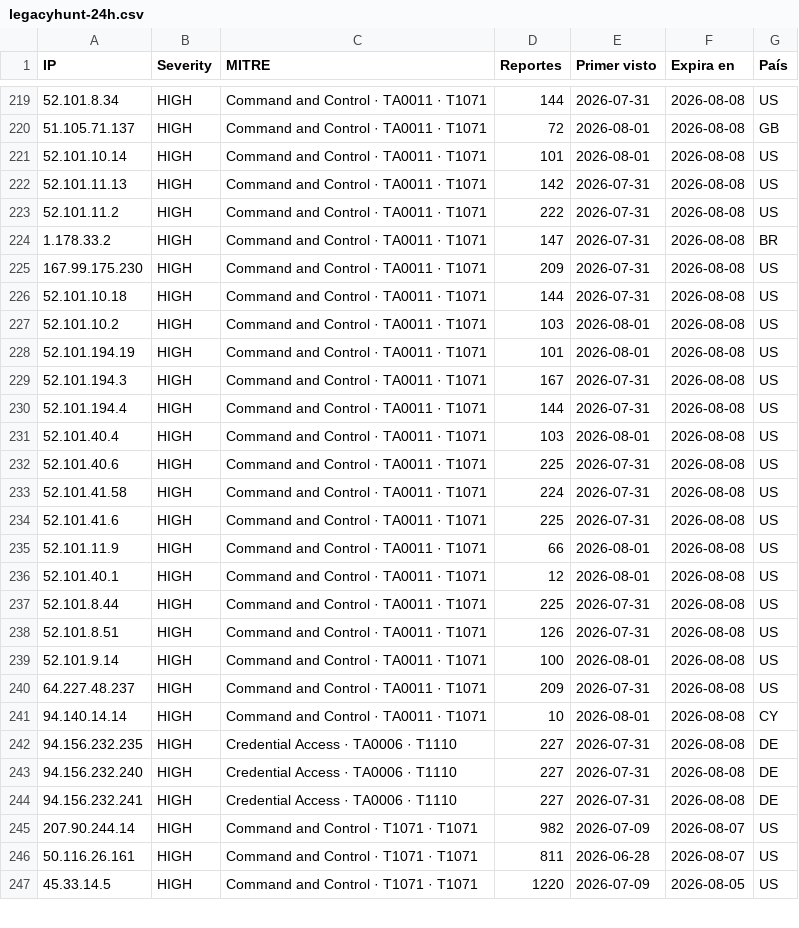
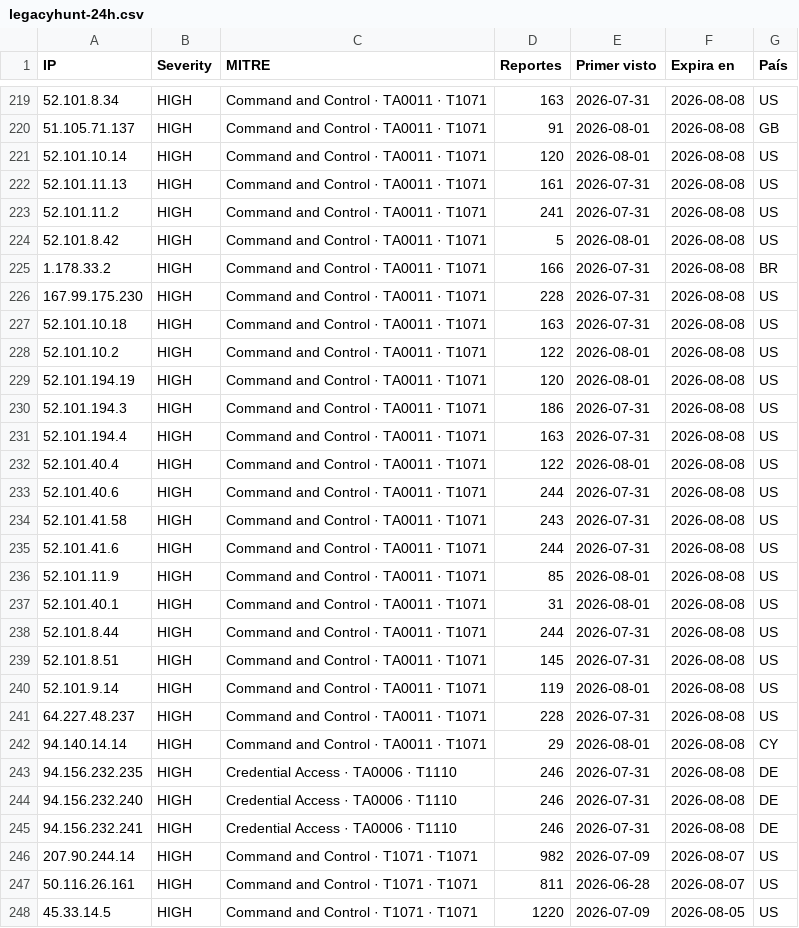
Before and after one commit to raczajko/InfraGOVPY, a CSV file: feeds/legacyhunt-24h.csv, drawn as a sheet; only a part is shown, gaps mark what is left out; the diff covers the shown part only.

```diff
--- a/feeds/legacyhunt-24h.csv
+++ b/feeds/legacyhunt-24h.csv
@@ -219,27 +219,28 @@ IP,Severity,MITRE,Reportes,Primer visto,Expira en,País
-52.101.8.34,HIGH,Command and Control · TA0011 · T1071,144,2026-07-31,2026-08-08,US
-51.105.71.137,HIGH,Command and Control · TA0011 · T1071,72,2026-08-01,2026-08-08,GB
-52.101.10.14,HIGH,Command and Control · TA0011 · T1071,101,2026-08-01,2026-08-08,US
-52.101.11.13,HIGH,Command and Control · TA0011 · T1071,142,2026-07-31,2026-08-08,US
-52.101.11.2,HIGH,Command and Control · TA0011 · T1071,222,2026-07-31,2026-08-08,US
-1.178.33.2,HIGH,Command and Control · TA0011 · T1071,147,2026-07-31,2026-08-08,BR
-167.99.175.230,HIGH,Command and Control · TA0011 · T1071,209,2026-07-31,2026-08-08,US
-52.101.10.18,HIGH,Command and Control · TA0011 · T1071,144,2026-07-31,2026-08-08,US
-52.101.10.2,HIGH,Command and Control · TA0011 · T1071,103,2026-08-01,2026-08-08,US
-52.101.194.19,HIGH,Command and Control · TA0011 · T1071,101,2026-08-01,2026-08-08,US
-52.101.194.3,HIGH,Command and Control · TA0011 · T1071,167,2026-07-31,2026-08-08,US
-52.101.194.4,HIGH,Command and Control · TA0011 · T1071,144,2026-07-31,2026-08-08,US
-52.101.40.4,HIGH,Command and Control · TA0011 · T1071,103,2026-08-01,2026-08-08,US
-52.101.40.6,HIGH,Command and Control · TA0011 · T1071,225,2026-07-31,2026-08-08,US
-52.101.41.58,HIGH,Command and Control · TA0011 · T1071,224,2026-07-31,2026-08-08,US
-52.101.41.6,HIGH,Command and Control · TA0011 · T1071,225,2026-07-31,2026-08-08,US
-52.101.11.9,HIGH,Command and Control · TA0011 · T1071,66,2026-08-01,2026-08-08,US
-52.101.40.1,HIGH,Command and Control · TA0011 · T1071,12,2026-08-01,2026-08-08,US
-52.101.8.44,HIGH,Command and Control · TA0011 · T1071,225,2026-07-31,2026-08-08,US
-52.101.8.51,HIGH,Command and Control · TA0011 · T1071,126,2026-07-31,2026-08-08,US
-52.101.9.14,HIGH,Command and Control · TA0011 · T1071,100,2026-08-01,2026-08-08,US
-64.227.48.237,HIGH,Command and Control · TA0011 · T1071,209,2026-07-31,2026-08-08,US
-94.140.14.14,HIGH,Command and Control · TA0011 · T1071,10,2026-08-01,2026-08-08,CY
-94.156.232.235,HIGH,Credential Access · TA0006 · T1110,227,2026-07-31,2026-08-08,DE
-94.156.232.240,HIGH,Credential Access · TA0006 · T1110,227,2026-07-31,2026-08-08,DE
-94.156.232.241,HIGH,Credential Access · TA0006 · T1110,227,2026-07-31,2026-08-08,DE
+52.101.8.34,HIGH,Command and Control · TA0011 · T1071,163,2026-07-31,2026-08-08,US
+51.105.71.137,HIGH,Command and Control · TA0011 · T1071,91,2026-08-01,2026-08-08,GB
+52.101.10.14,HIGH,Command and Control · TA0011 · T1071,120,2026-08-01,2026-08-08,US
+52.101.11.13,HIGH,Command and Control · TA0011 · T1071,161,2026-07-31,2026-08-08,US
+52.101.11.2,HIGH,Command and Control · TA0011 · T1071,241,2026-07-31,2026-08-08,US
+52.101.8.42,HIGH,Command and Control · TA0011 · T1071,5,2026-08-01,2026-08-08,US
+1.178.33.2,HIGH,Command and Control · TA0011 · T1071,166,2026-07-31,2026-08-08,BR
+167.99.175.230,HIGH,Command and Control · TA0011 · T1071,228,2026-07-31,2026-08-08,US
+52.101.10.18,HIGH,Command and Control · TA0011 · T1071,163,2026-07-31,2026-08-08,US
+52.101.10.2,HIGH,Command and Control · TA0011 · T1071,122,2026-08-01,2026-08-08,US
+52.101.194.19,HIGH,Command and Control · TA0011 · T1071,120,2026-08-01,2026-08-08,US
+52.101.194.3,HIGH,Command and Control · TA0011 · T1071,186,2026-07-31,2026-08-08,US
+52.101.194.4,HIGH,Command and Control · TA0011 · T1071,163,2026-07-31,2026-08-08,US
+52.101.40.4,HIGH,Command and Control · TA0011 · T1071,122,2026-08-01,2026-08-08,US
+52.101.40.6,HIGH,Command and Control · TA0011 · T1071,244,2026-07-31,2026-08-08,US
+52.101.41.58,HIGH,Command and Control · TA0011 · T1071,243,2026-07-31,2026-08-08,US
+52.101.41.6,HIGH,Command and Control · TA0011 · T1071,244,2026-07-31,2026-08-08,US
+52.101.11.9,HIGH,Command and Control · TA0011 · T1071,85,2026-08-01,2026-08-08,US
+52.101.40.1,HIGH,Command and Control · TA0011 · T1071,31,2026-08-01,2026-08-08,US
+52.101.8.44,HIGH,Command and Control · TA0011 · T1071,244,2026-07-31,2026-08-08,US
+52.101.8.51,HIGH,Command and Control · TA0011 · T1071,145,2026-07-31,2026-08-08,US
+52.101.9.14,HIGH,Command and Control · TA0011 · T1071,119,2026-08-01,2026-08-08,US
+64.227.48.237,HIGH,Command and Control · TA0011 · T1071,228,2026-07-31,2026-08-08,US
+94.140.14.14,HIGH,Command and Control · TA0011 · T1071,29,2026-08-01,2026-08-08,CY
+94.156.232.235,HIGH,Credential Access · TA0006 · T1110,246,2026-07-31,2026-08-08,DE
+94.156.232.240,HIGH,Credential Access · TA0006 · T1110,246,2026-07-31,2026-08-08,DE
+94.156.232.241,HIGH,Credential Access · TA0006 · T1110,246,2026-07-31,2026-08-08,DE
 207.90.244.14,HIGH,Command and Control · T1071 · T1071,982,2026-07-09,2026-08-07,US
```
Also changed, not shown: 1 added row, 1 removed row, 66 moved rows and 32 edited cells elsewhere in this file.
